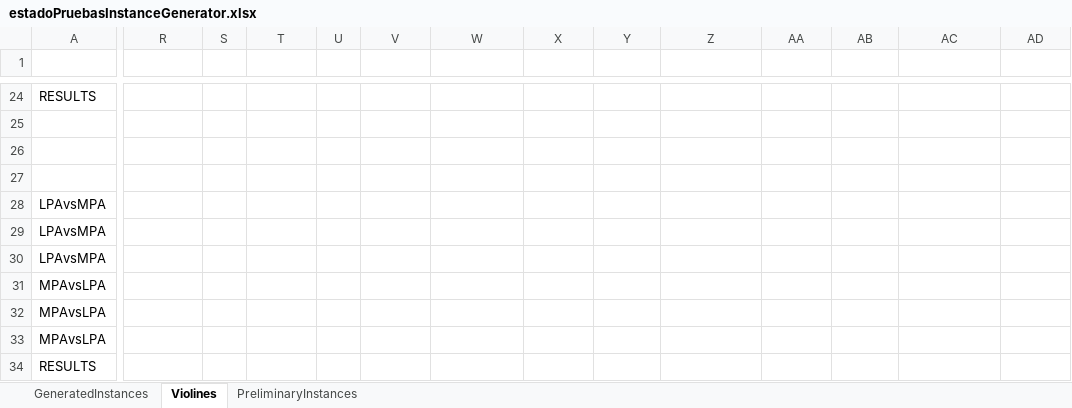
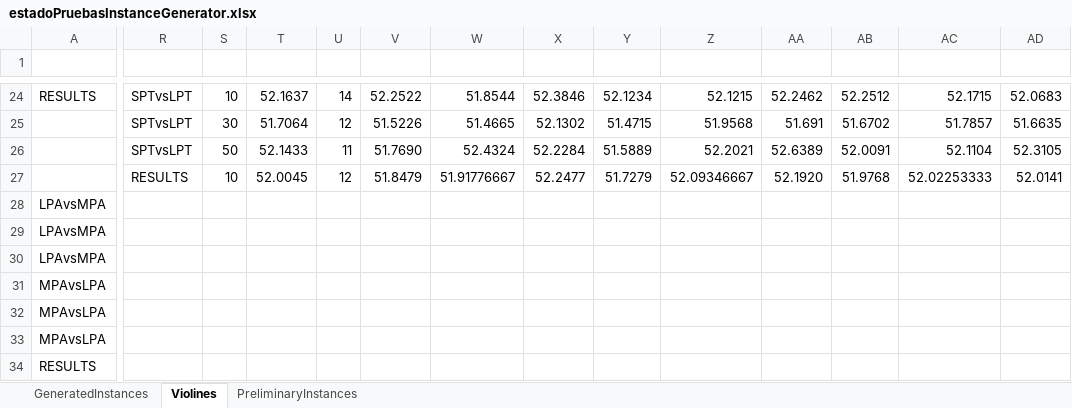
Before and after one commit to iamaya2/JSSP-Matlab-OOP, an Excel workbook: estadoPruebasInstanceGenerator.xlsx, sheet Violines, drawn as a sheet; only a part is shown, gaps mark what is left out; values as stored, in another font and other column widths than the file's, no cell formats; removed rows and columns are numbered as before the commit, all else as after; rows hold the shown columns only; the diff covers the shown part only; the diff names each change by its address in the sheet, - before the commit and + after, or states it on an @@ line.

```diff
--- a/estadoPruebasInstanceGenerator.xlsx (sheet Violines)
+++ b/estadoPruebasInstanceGenerator.xlsx (sheet Violines)
-R24: (empty)
+R24: SPTvsLPT
-S24: (empty)
+S24: 10
-T24: (empty)
+T24: 52.1637
-U24: (empty)
+U24: 14
-V24: (empty)
+V24: 52.2522
-W24: (empty)
+W24: 51.8544
-X24: (empty)
+X24: 52.3846
-Y24: (empty)
+Y24: 52.1234
-Z24: (empty)
+Z24: 52.1215
-AA24: (empty)
+AA24: 52.2462
-AB24: (empty)
+AB24: 52.2512
-AC24: (empty)
+AC24: 52.1715
-AD24: (empty)
+AD24: 52.0683
-row 25: (empty)
+row 25:  | SPTvsLPT | 30 | 51.7064 | 12 | 51.5226 | 51.4665 | 52.1302 | 51.4715 | 51.9568 | 51.691 | 51.6702 | 51.7857 | 51.6635
-row 26: (empty)
+row 26:  | SPTvsLPT | 50 | 52.1433 | 11 | 51.7690 | 52.4324 | 52.2284 | 51.5889 | 52.2021 | 52.6389 | 52.0091 | 52.1104 | 52.3105
-row 27: (empty)
+row 27:  | RESULTS | 10 | 52.0045 | 12 | 51.8479 | 51.91776667 | 52.2477 | 51.7279 | 52.09346667 | 52.1920 | 51.9768 | 52.02253333 | 52.0141
```
Also changed, not shown: 97 edited cells elsewhere in this sheet, cell formats, 3 other files.
